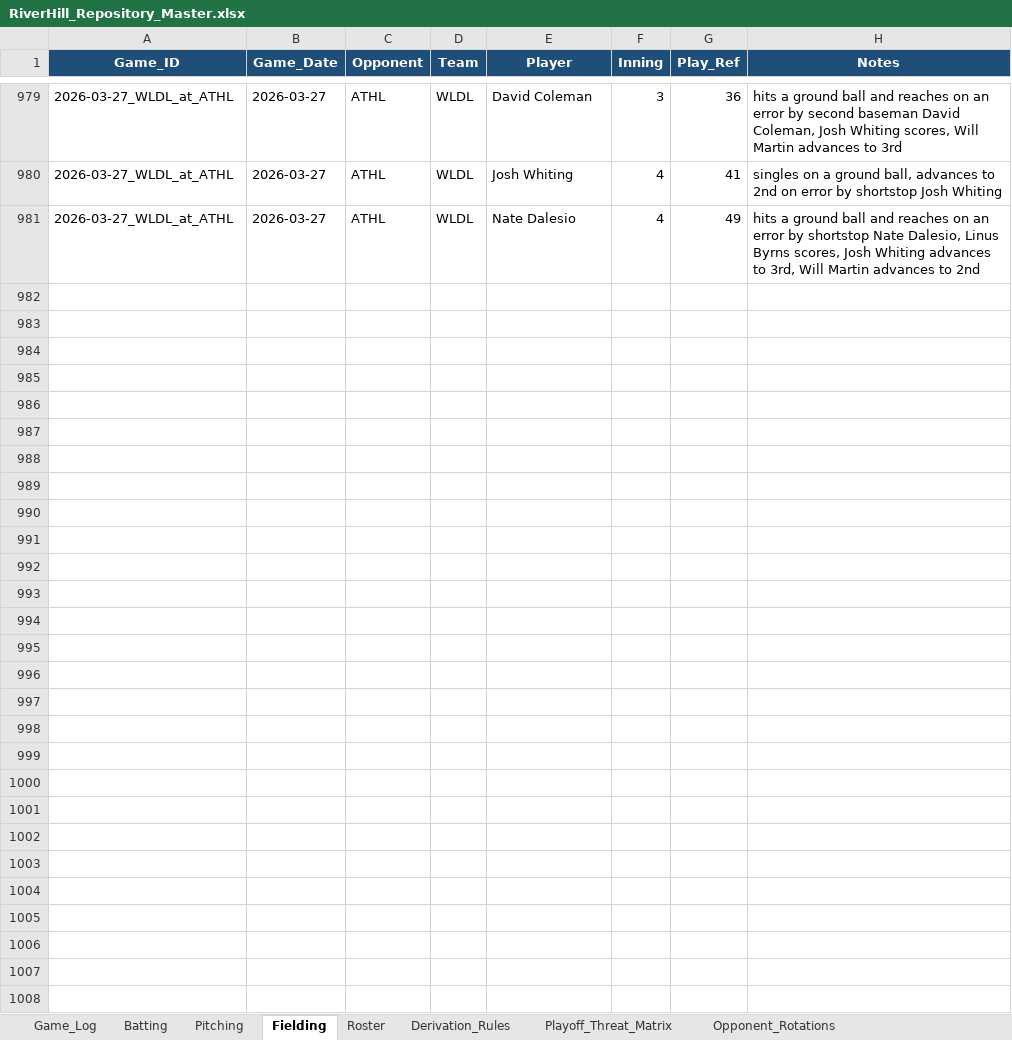
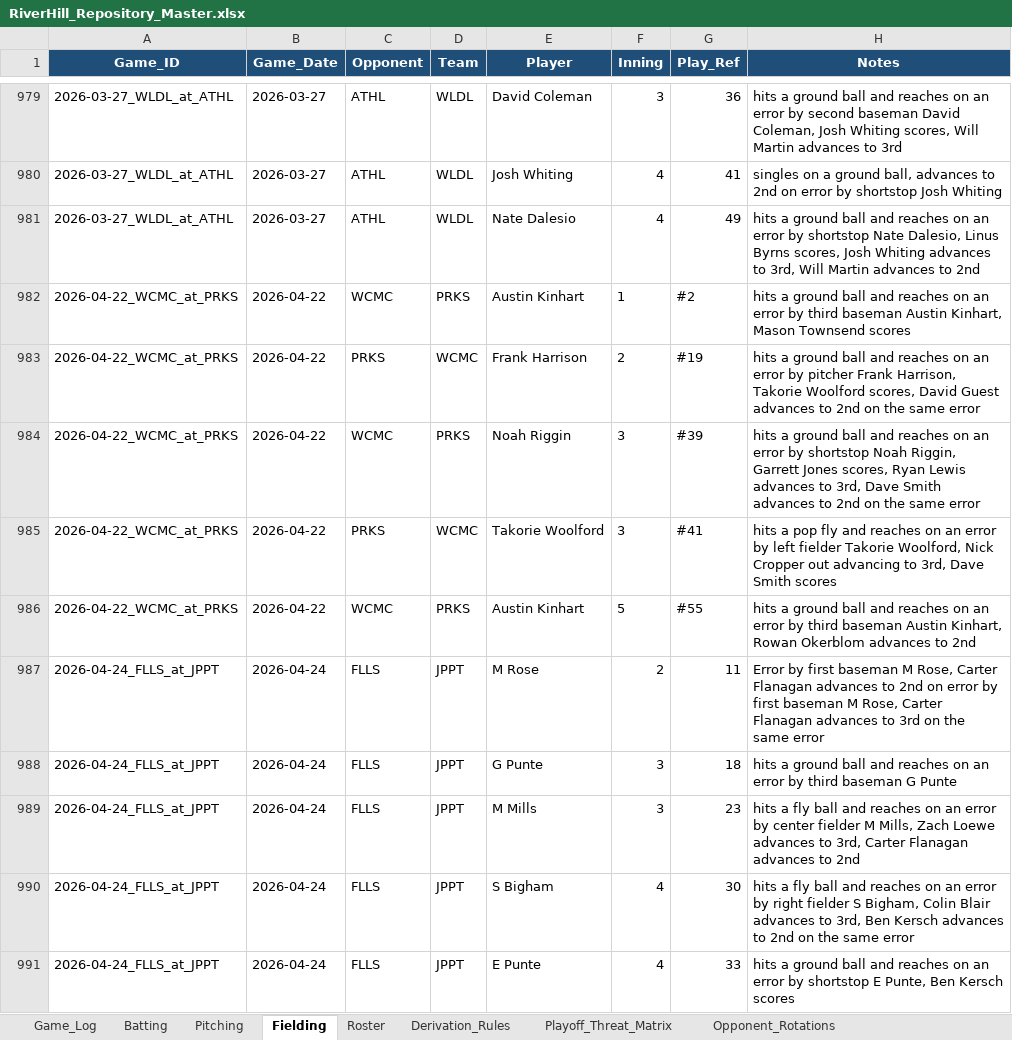
Before and after one commit to hughnorwood/hawks-scouting, an Excel workbook: data/RiverHill_Repository_Master.xlsx, sheet Fielding, drawn as a sheet; only a part is shown, gaps mark what is left out; values as stored, in another font and other column widths than the file's, no borders; the diff covers the shown part only; the diff names each change by its address in the sheet, - before the commit and + after, or states it on an @@ line.

```diff
--- a/data/RiverHill_Repository_Master.xlsx (sheet Fielding)
+++ b/data/RiverHill_Repository_Master.xlsx (sheet Fielding)
+row 982: 2026-04-22_WCMC_at_PRKS | 2026-04-22 | WCMC | PRKS | Austin Kinhart | 1 | #2 | hits a ground ball and reaches on an error by third baseman Austin Kinhart, Mason Townsend scores
+row 983: 2026-04-22_WCMC_at_PRKS | 2026-04-22 | PRKS | WCMC | Frank Harrison | 2 | #19 | hits a ground ball and reaches on an error by pitcher Frank Harrison, Takorie Woolford scores, David Guest advances to 2nd on the same error
+row 984: 2026-04-22_WCMC_at_PRKS | 2026-04-22 | WCMC | PRKS | Noah Riggin | 3 | #39 | hits a ground ball and reaches on an error by shortstop Noah Riggin, Garrett Jones scores, Ryan Lewis advances to 3rd, Dave Smith advances to 2nd on the same error
+row 985: 2026-04-22_WCMC_at_PRKS | 2026-04-22 | PRKS | WCMC | Takorie Woolford | 3 | #41 | hits a pop fly and reaches on an error by left fielder Takorie Woolford, Nick Cropper out advancing to 3rd, Dave Smith scores
+row 986: 2026-04-22_WCMC_at_PRKS | 2026-04-22 | WCMC | PRKS | Austin Kinhart | 5 | #55 | hits a ground ball and reaches on an error by third baseman Austin Kinhart, Rowan Okerblom advances to 2nd
+row 987: 2026-04-24_FLLS_at_JPPT | 2026-04-24 | FLLS | JPPT | M Rose | 2 | 11 | Error by first baseman M Rose, Carter Flanagan advances to 2nd on error by first baseman M Rose, Carter Flanagan advances to 3rd on the same error
+row 988: 2026-04-24_FLLS_at_JPPT | 2026-04-24 | FLLS | JPPT | G Punte | 3 | 18 | hits a ground ball and reaches on an error by third baseman G Punte
+row 989: 2026-04-24_FLLS_at_JPPT | 2026-04-24 | FLLS | JPPT | M Mills | 3 | 23 | hits a fly ball and reaches on an error by center fielder M Mills, Zach Loewe advances to 3rd, Carter Flanagan advances to 2nd
+row 990: 2026-04-24_FLLS_at_JPPT | 2026-04-24 | FLLS | JPPT | S Bigham | 4 | 30 | hits a fly ball and reaches on an error by right fielder S Bigham, Colin Blair advances to 3rd, Ben Kersch advances to 2nd on the same error
+row 991: 2026-04-24_FLLS_at_JPPT | 2026-04-24 | FLLS | JPPT | E Punte | 4 | 33 | hits a ground ball and reaches on an error by shortstop E Punte, Ben Kersch scores
```
Also changed, not shown: 21 added rows elsewhere in this sheet, sheet Batting, sheet Pitching, sheet Game_Log, 21 other files.
